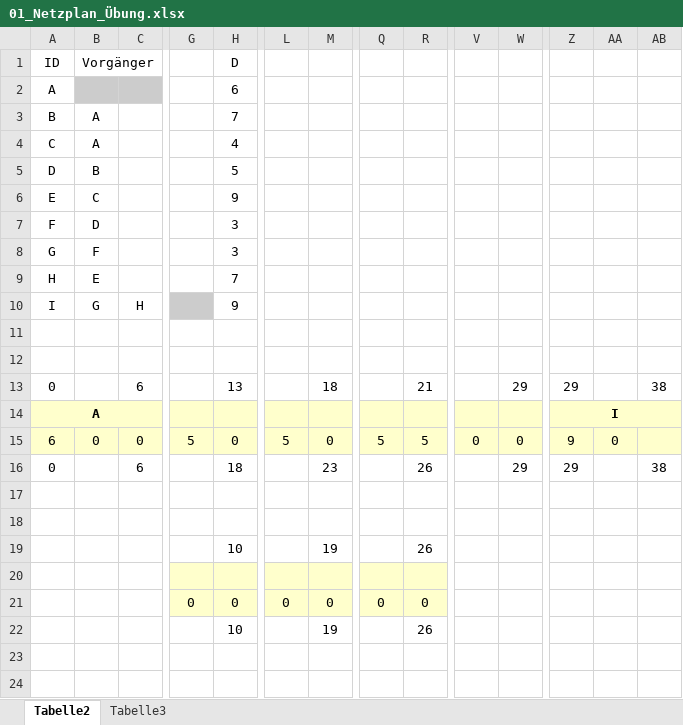
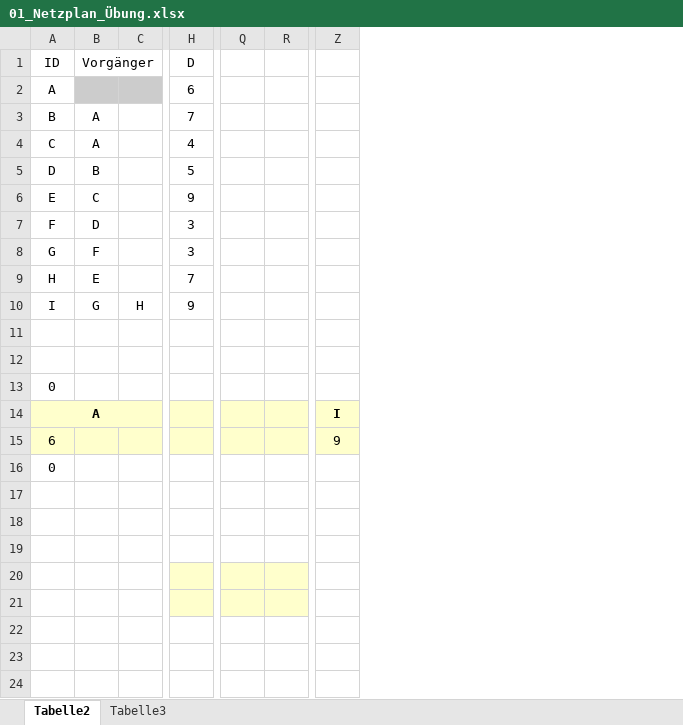
Before and after one commit to SebastianMeisel/QM_PM, an Excel workbook: Übungen/01_Netzplan_Übung.xlsx, sheet Tabelle2, drawn as a sheet; only a part is shown, gaps mark what is left out; values as stored, in another font and other column widths than the file's, no borders; conditional formats not drawn; removed rows and columns are numbered as before the commit, all else as after; rows hold the shown columns only; the diff covers the shown part only; the diff names each change by its address in the sheet, - before the commit and + after, or states it on an @@ line.

Commit message:
Neue Übungen

```diff
--- a/Übungen/01_Netzplan_Übung.xlsx (sheet Tabelle2)
+++ b/Übungen/01_Netzplan_Übung.xlsx (sheet Tabelle2)
-column G, row 15: 5; row 21: 0
-column L, row 15: 5; row 21: 0
-column M, row 15: 0; rows 19-22: 19 |  | 0 | 19
-column V, row 15: 0
-column W, row 15: 0
-column AA, row 15: 0
-column AB, empty
-row 13: 0 |  | 6 |  | 13 |  | 18 |  | 21 |  | 29 | 29 |  | 38
+row 13: 0
-Z14:AB14 merged
-B15 (Vorgänger): 0
+B15 (Vorgänger): (empty)
-C15: 0
+C15: (empty)
-H15 (D): 0
+H15 (D): (empty)
-Q15: 5
+Q15: (empty)
-R15: 5
+R15: (empty)
-row 16: 0 |  | 6 |  | 18 |  | 23 |  | 26 |  | 29 | 29 |  | 38
+row 16: 0
-row 19:  |  |  |  | 10 |  | 19 |  | 26
+row 19: (empty)
-H21 (D): 0
+H21 (D): (empty)
-Q21: 0
+Q21: (empty)
-R21: 0
+R21: (empty)
-row 22:  |  |  |  | 10 |  | 19 |  | 26
+row 22: (empty)
```
Also changed, not shown: 5 added columns elsewhere in this sheet, sheet Tabelle3, charts or pictures.
